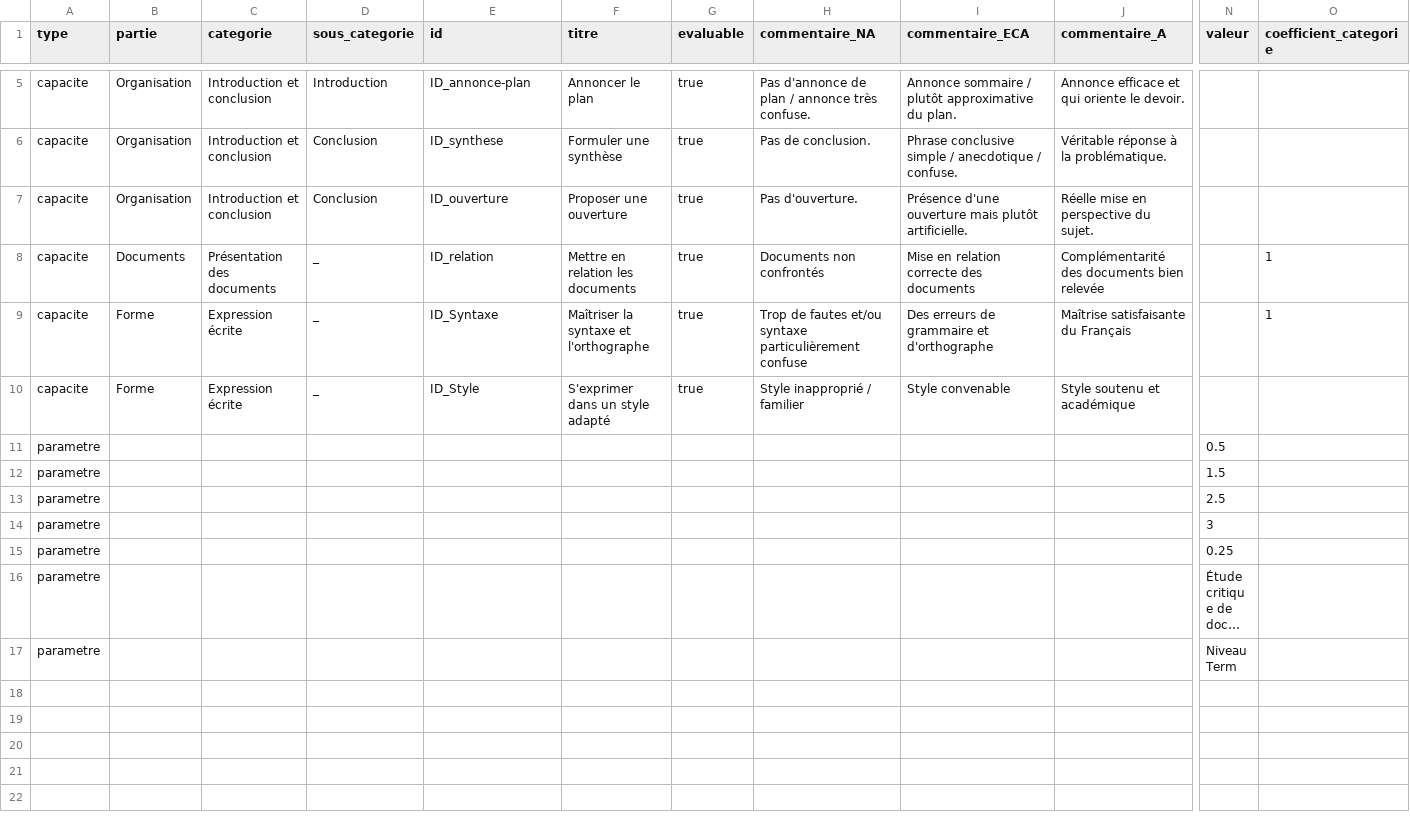
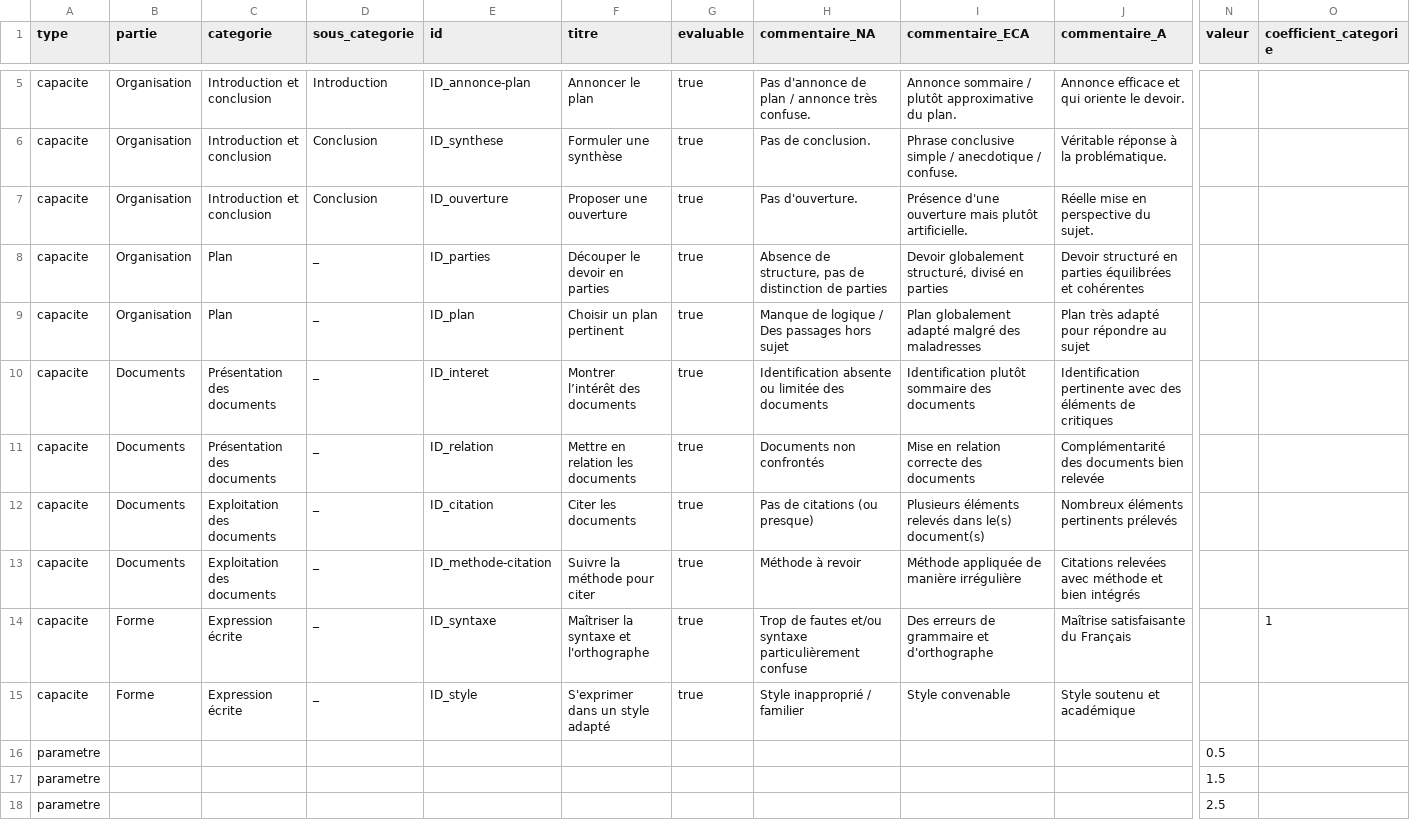
Before and after one commit to tablette-lycee-sr/grilles-evaluation, a CSV file: GrilleEval_Etude-critique_Term.csv, drawn as a sheet; only a part is shown, gaps mark what is left out; the shorter side is filled out with more unchanged rows; long unchanged cells end in …; addresses are those after the commit; rows hold the shown columns only; the diff names each change by its address in the sheet, - before the commit and + after, or states it on an @@ line.

Commit message:
Ajouts dans GrilleEval

```diff
--- a/GrilleEval_Etude-critique_Term.csv
+++ b/GrilleEval_Etude-critique_Term.csv
+row 8: capacite | Organisation | Plan | _ | ID_parties | Découper le devoir en parties | true | Absence de structure, pas de distinction de parties | Devoir globalement structuré, divisé en parties | Devoir structuré en parties équilibrées et cohérentes
+row 9: capacite | Organisation | Plan | _ | ID_plan | Choisir un plan pertinent | true | Manque de logique / Des passages hors sujet | Plan globalement adapté malgré des maladresses | Plan très adapté pour répondre au sujet
+row 10: capacite | Documents | Présentation des documents | _ | ID_interet | Montrer l’intérêt des documents | true | Identification absente ou limitée des documents | Identification plutôt sommaire des documents | Identification pertinente avec des éléments de critiques
-O11 (coefficient_categorie): 1
+O11 (coefficient_categorie): (empty)
+row 12: capacite | Documents | Exploitation des documents | _ | ID_citation | Citer les documents | true | Pas de citations (ou presque) | Plusieurs éléments relevés dans le(s) document(s) | Nombreux éléments pertinents prélevés
+row 13: capacite | Documents | Exploitation des documents | _ | ID_methode-citation | Suivre la méthode pour citer | true | Méthode à revoir | Méthode appliquée de manière irrégulière | Citations relevées avec méthode et bien intégrés
-E14 (id): ID_Syntaxe
+E14 (id): ID_syntaxe
-E15 (id): ID_Style
+E15 (id): ID_style
```
